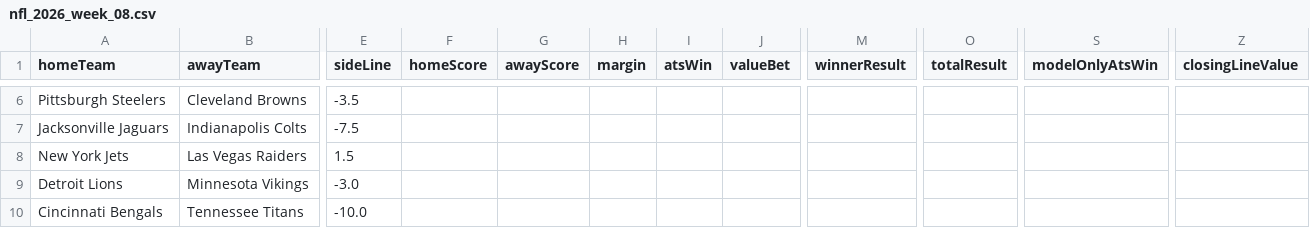
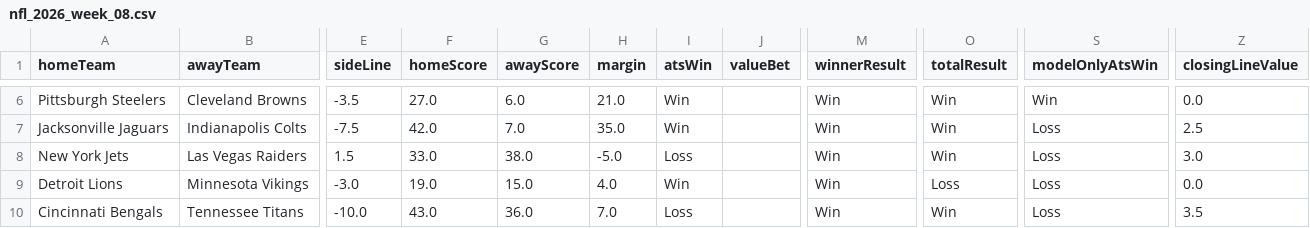
Before and after one commit to CarsonBillig/football-model, a CSV file: docs/history/nfl_2026_week_08.csv, drawn as a sheet; only a part is shown, gaps mark what is left out; the diff covers the shown part only; the diff names each change by its address in the sheet, - before the commit and + after, or states it on an @@ line.

```diff
--- a/docs/history/nfl_2026_week_08.csv
+++ b/docs/history/nfl_2026_week_08.csv
-F6 (homeScore): (empty)
+F6 (homeScore): 27.0
-G6 (awayScore): (empty)
+G6 (awayScore): 6.0
-H6 (margin): (empty)
+H6 (margin): 21.0
-I6:I7 (atsWin): (empty)
+I6:I7 (atsWin): Win
-M6:M10 (winnerResult): (empty)
+M6:M10 (winnerResult): Win
-O6:O8 (totalResult): (empty)
+O6:O8 (totalResult): Win
-S6 (modelOnlyAtsWin): (empty)
+S6 (modelOnlyAtsWin): Win
-Z6 (closingLineValue): (empty)
+Z6 (closingLineValue): 0.0
-F7 (homeScore): (empty)
+F7 (homeScore): 42.0
-G7 (awayScore): (empty)
+G7 (awayScore): 7.0
-H7 (margin): (empty)
+H7 (margin): 35.0
-S7:S10 (modelOnlyAtsWin): (empty)
+S7:S10 (modelOnlyAtsWin): Loss
-Z7 (closingLineValue): (empty)
+Z7 (closingLineValue): 2.5
-F8 (homeScore): (empty)
+F8 (homeScore): 33.0
-G8 (awayScore): (empty)
+G8 (awayScore): 38.0
-H8 (margin): (empty)
+H8 (margin): -5.0
-I8 (atsWin): (empty)
+I8 (atsWin): Loss
-Z8 (closingLineValue): (empty)
+Z8 (closingLineValue): 3.0
-F9 (homeScore): (empty)
+F9 (homeScore): 19.0
-G9 (awayScore): (empty)
+G9 (awayScore): 15.0
-H9 (margin): (empty)
+H9 (margin): 4.0
-I9 (atsWin): (empty)
+I9 (atsWin): Win
-O9 (totalResult): (empty)
+O9 (totalResult): Loss
-Z9 (closingLineValue): (empty)
+Z9 (closingLineValue): 0.0
-F10 (homeScore): (empty)
+F10 (homeScore): 43.0
-G10 (awayScore): (empty)
+G10 (awayScore): 36.0
-H10 (margin): (empty)
+H10 (margin): 7.0
-I10 (atsWin): (empty)
+I10 (atsWin): Loss
-O10 (totalResult): (empty)
+O10 (totalResult): Win
-Z10 (closingLineValue): (empty)
+Z10 (closingLineValue): 3.5
```
Also changed, not shown: 72 edited cells elsewhere in this file, docs/history/cfb_2026_week_09.csv, docs/history/summary.csv, 23 other files.
